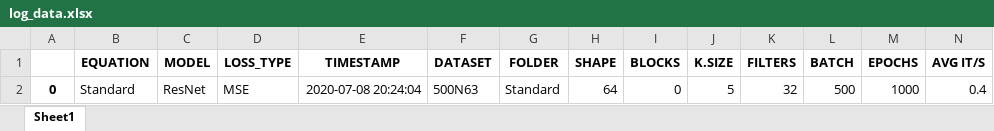
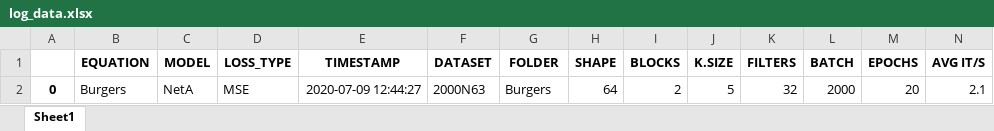
Before and after one commit to BryceWayne/SEM, an Excel workbook: log_data.xlsx, sheet Sheet1, drawn as a sheet; only a part is shown; values as stored, in another font and other column widths than the file's, no borders; removed rows and columns are numbered as before the commit, all else as after; rows hold the shown columns only; the diff names each change by its address in the sheet, - before the commit and + after, or states it on an @@ line.

```diff
--- a/log_data.xlsx (sheet Sheet1)
+++ b/log_data.xlsx (sheet Sheet1)
-row 2: 0 | Standard | ResNet | MSE | 2020-07-08 20:24:04 | 500N63 | Standard | 64 | 0 | 5 | 32 | 500 | 1000 | 0.4
+row 2: 0 | Burgers | NetA | MSE | 2020-07-09 12:44:27 | 2000N63 | Burgers | 64 | 2 | 5 | 32 | 2000 | 20 | 2.1
```
Also changed, not shown: 3 other files.
